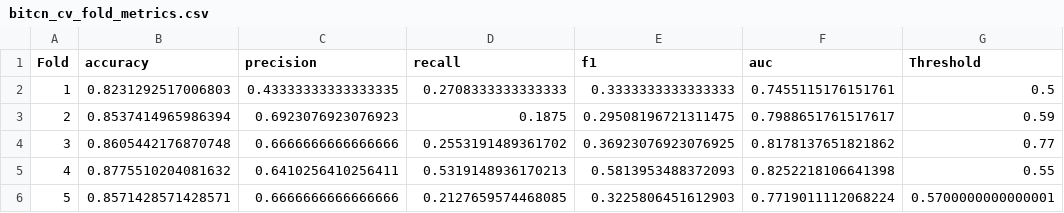
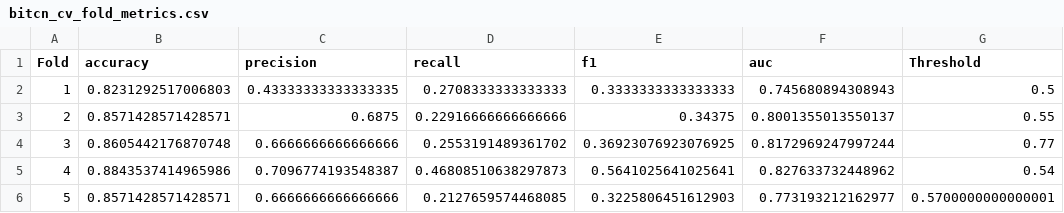
Before and after one commit to NguyenHungCuongg/Deep-Learning-Employee-Attrition-BiTCN, a CSV file: results/metrics/bitcn_cv_fold_metrics.csv, drawn as a sheet.

```diff
--- a/results/metrics/bitcn_cv_fold_metrics.csv
+++ b/results/metrics/bitcn_cv_fold_metrics.csv
@@ -1,6 +1,6 @@
 Fold,accuracy,precision,recall,f1,auc,Threshold
-1,0.8231292517006803,0.43333333333333335,0.2708333333333333,0.3333333333333333,0.7455115176151761,0.5
-2,0.8537414965986394,0.6923076923076923,0.1875,0.29508196721311475,0.7988651761517617,0.59
-3,0.8605442176870748,0.6666666666666666,0.2553191489361702,0.36923076923076925,0.8178137651821862,0.77
-4,0.8775510204081632,0.6410256410256411,0.5319148936170213,0.5813953488372093,0.8252218106641398,0.55
-5,0.8571428571428571,0.6666666666666666,0.2127659574468085,0.3225806451612903,0.7719011112068224,0.5700000000000001
+1,0.8231292517006803,0.43333333333333335,0.2708333333333333,0.3333333333333333,0.745680894308943,0.5
+2,0.8571428571428571,0.6875,0.22916666666666666,0.34375,0.8001355013550137,0.55
+3,0.8605442176870748,0.6666666666666666,0.2553191489361702,0.36923076923076925,0.8172969247997244,0.77
+4,0.8843537414965986,0.7096774193548387,0.46808510638297873,0.5641025641025641,0.827633732448962,0.54
+5,0.8571428571428571,0.6666666666666666,0.2127659574468085,0.3225806451612903,0.773193212162977,0.5700000000000001
```
Also changed, not shown: results/bitcn_predictions_full_dataset.csv, 16 other files.
